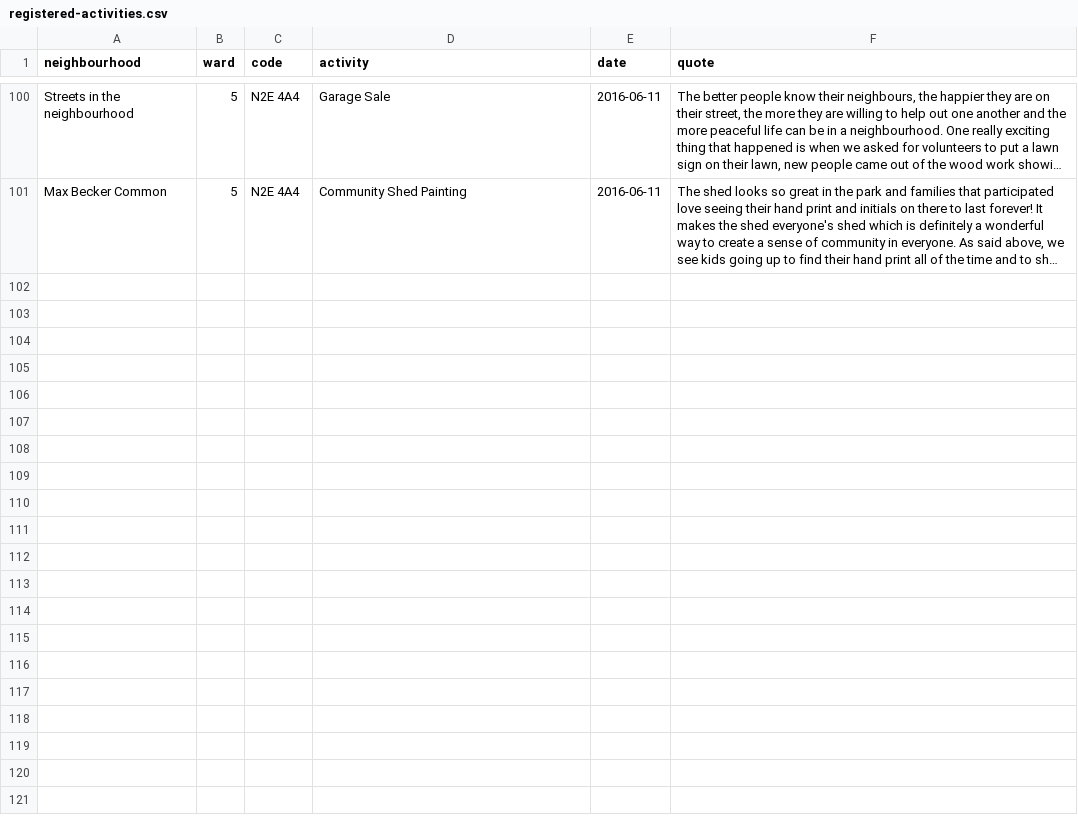
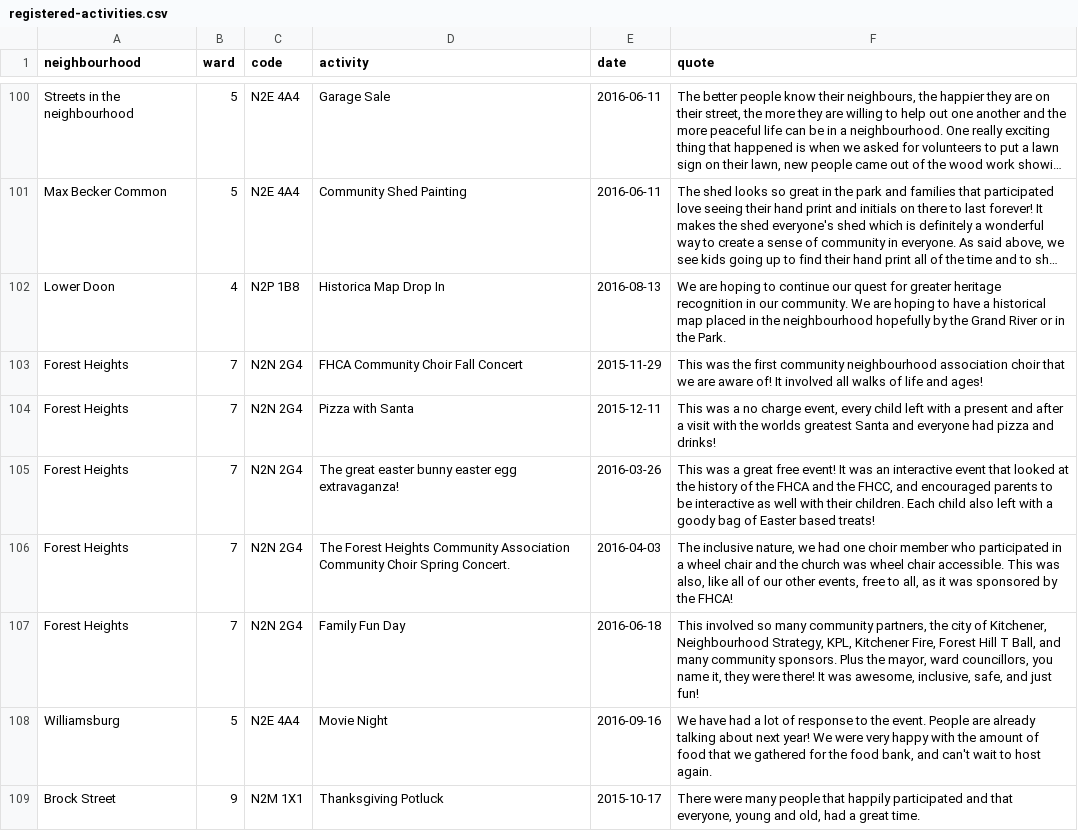
Before and after one commit to info-waterloo-region/festival-of-neighbourhoods, a CSV file: _data/registered-activities.csv, drawn as a sheet; only a part is shown, gaps mark what is left out; long unchanged cells end in …; the diff names each change by its address in the sheet, - before the commit and + after, or states it on an @@ line.

Commit message:
New codes, activities

```diff
--- a/_data/registered-activities.csv
+++ b/_data/registered-activities.csv
+row 102: Lower Doon | 4 | N2P 1B8 | Historica Map Drop In | 2016-08-13 | We are hoping to continue our quest for greater heritage recognition in our community. We are hoping to have a historical map placed in the neighbourhood hopefully by the Grand River or in the Park.
+row 103: Forest Heights | 7 | N2N 2G4 | FHCA Community Choir Fall Concert | 2015-11-29 | This was the first community neighbourhood association choir that we are aware of! It involved all walks of life and ages!
+row 104: Forest Heights | 7 | N2N 2G4 | Pizza with Santa | 2015-12-11 | This was a no charge event, every child left with a present and after a visit with the worlds greatest Santa and everyone had pizza and drinks!
+row 105: Forest Heights | 7 | N2N 2G4 | The great easter bunny easter egg extravaganza! | 2016-03-26 | This was a great free event! It was an interactive event that looked at the history of the FHCA and the FHCC, and encouraged parents to be interactive as well with their children. Each child also left with a goody bag of Easter based treats!
+row 106: Forest Heights | 7 | N2N 2G4 | The Forest Heights Community Association Community Choir Spring Concert. | 2016-04-03 | The inclusive nature, we had one choir member who participated in a wheel chair and the church was wheel chair accessible. This was also, like all of our other events, free to all, as it was sponsored by the FHCA!
+row 107: Forest Heights | 7 | N2N 2G4 | Family Fun Day | 2016-06-18 | This involved so many community partners, the city of Kitchener, Neighbourhood Strategy, KPL, Kitchener Fire, Forest Hill T Ball, and many community sponsors. Plus the mayor, ward councillors, you name it, they were there! It was awesome, inclusive, safe, and just fun!
+row 108: Williamsburg | 5 | N2E 4A4 | Movie Night | 2016-09-16 | We have had a lot of response to the event. People are already talking about next year! We were very happy with the amount of food that we gathered for the food bank, and can't wait to host again.
+row 109: Brock Street | 9 | N2M 1X1 | Thanksgiving Potluck | 2015-10-17 | There were many people that happily participated and that everyone, young and old, had a great time.
```
Also changed, not shown: _data/codes.csv, _data/unregistered-activities.csv.
